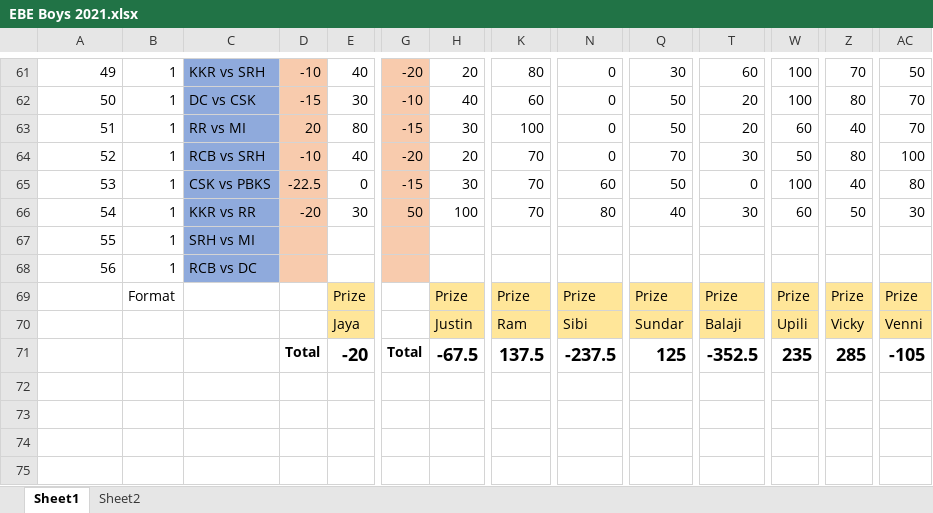
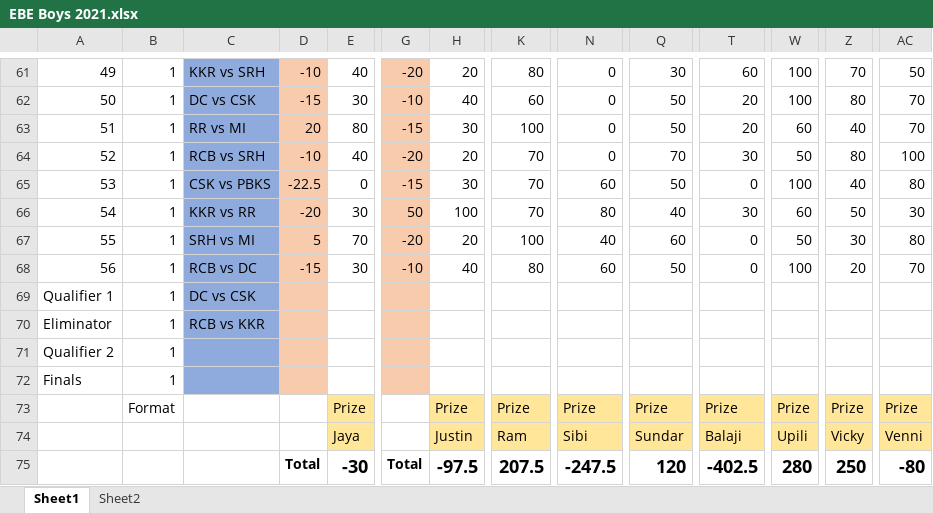
Before and after one commit to PaulJustin/IPL, an Excel workbook: 2021/EBE Boys 2021.xlsx, sheet Sheet1, drawn as a sheet; only a part is shown, gaps mark what is left out; values as stored, in another font and other column widths than the file's, no borders; conditional formats not drawn; addresses are those after the commit; rows hold the shown columns only; the diff names each change by its address in the sheet, - before the commit and + after, or states it on an @@ line.

```diff
--- a/2021/EBE Boys 2021.xlsx (sheet Sheet1)
+++ b/2021/EBE Boys 2021.xlsx (sheet Sheet1)
+row 67: 55 | 1 | SRH vs MI | 5 | 70 | -20 | 20 | 100 | 40 | 60 | 0 | 50 | 30 | 80
+row 68: 56 | 1 | RCB vs DC | -15 | 30 | -10 | 40 | 80 | 60 | 50 | 0 | 100 | 20 | 70
@@ column A renumbered between rows 69 and 70 @@
-C69: SRH vs MI
+C69: DC vs CSK
-C70: RCB vs DC
+C70: RCB vs KKR
+row 71: Qualifier 2 | 1
+row 72: Finals | 1
-E75: -20
+E75: -30
-H75: -67.5
+H75: -97.5
-K75: 137.5
+K75: 207.5
-N75: -237.5
+N75: -247.5
-Q75: 125
+Q75: 120
-T75: -352.5
+T75: -402.5
-W75: 235
+W75: 280
-Z75: 285
+Z75: 250
-AC75: -105
+AC75: -80
```
Also changed, not shown: formulas that keep their value, 2021/AFA 2021.xlsx.
